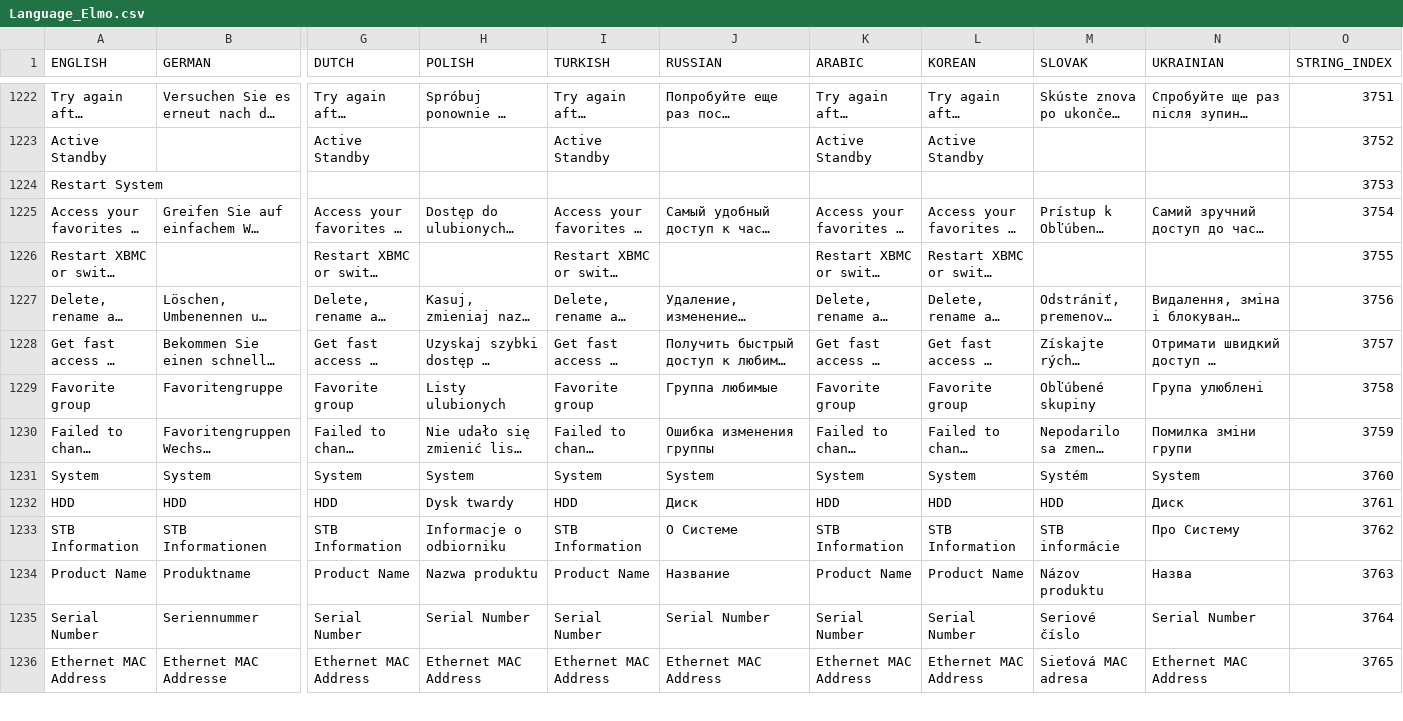
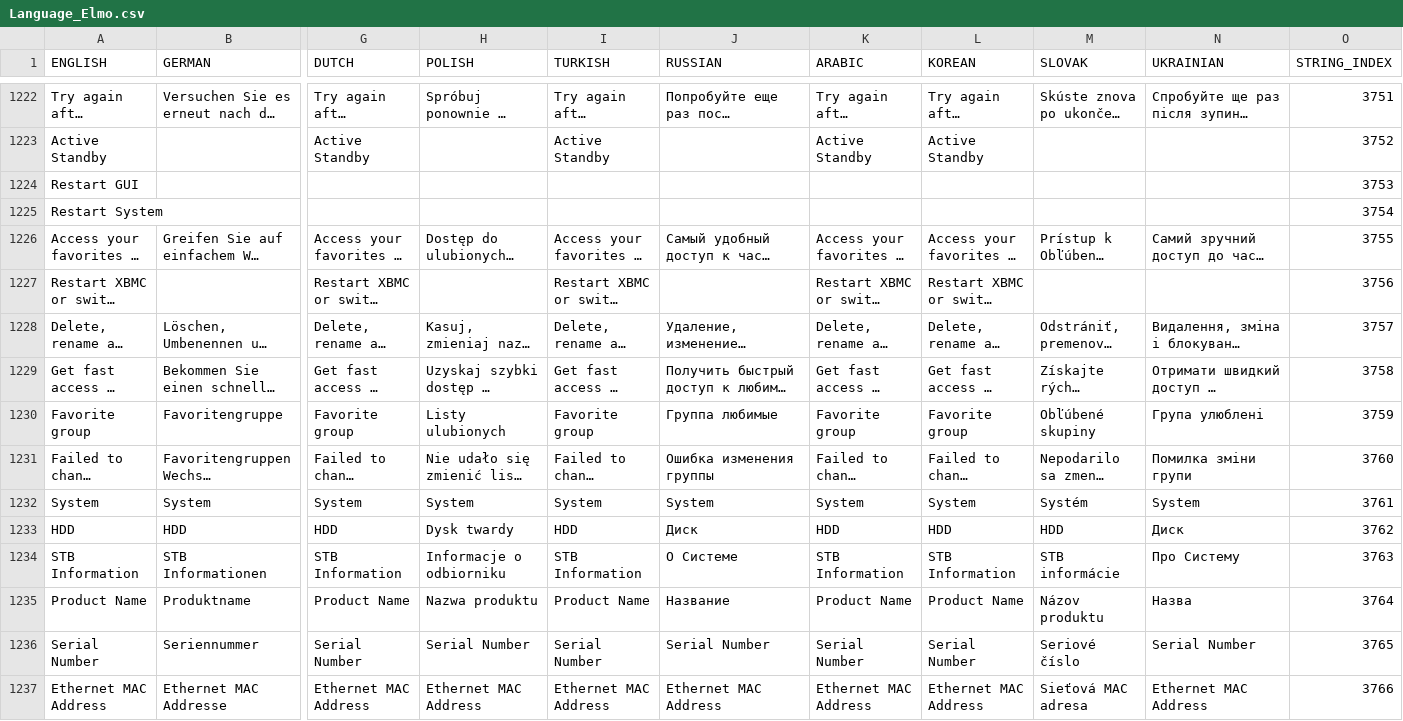
Before and after one commit to prismcube/script.mbox, a CSV file: pvr/gui/windows/Language_Elmo.csv, drawn as a sheet; only a part is shown, gaps mark what is left out; long unchanged cells end in …; addresses are those after the commit; rows hold the shown columns only; the diff covers the shown part only; the diff names each change by its address in the sheet, - before the commit and + after, or states it on an @@ line.

Commit message:
add :restart GUI

```diff
--- a/pvr/gui/windows/Language_Elmo.csv
+++ b/pvr/gui/windows/Language_Elmo.csv
+row 1224: Restart GUI |  |  |  |  |  |  |  |  |  | 3753
-O1225 (STRING_INDEX): 3753
+O1225 (STRING_INDEX): 3754
-O1226 (STRING_INDEX): 3754
+O1226 (STRING_INDEX): 3755
-O1227 (STRING_INDEX): 3755
+O1227 (STRING_INDEX): 3756
-O1228 (STRING_INDEX): 3756
+O1228 (STRING_INDEX): 3757
-O1229 (STRING_INDEX): 3757
+O1229 (STRING_INDEX): 3758
-O1230 (STRING_INDEX): 3758
+O1230 (STRING_INDEX): 3759
-O1231 (STRING_INDEX): 3759
+O1231 (STRING_INDEX): 3760
-O1232 (STRING_INDEX): 3760
+O1232 (STRING_INDEX): 3761
-O1233 (STRING_INDEX): 3761
+O1233 (STRING_INDEX): 3762
-O1234 (STRING_INDEX): 3762
+O1234 (STRING_INDEX): 3763
-O1235 (STRING_INDEX): 3763
+O1235 (STRING_INDEX): 3764
-O1236 (STRING_INDEX): 3764
+O1236 (STRING_INDEX): 3765
-O1237 (STRING_INDEX): 3765
+O1237 (STRING_INDEX): 3766
```
Also changed, not shown: 54 edited cells elsewhere in this file, 18 other files.
